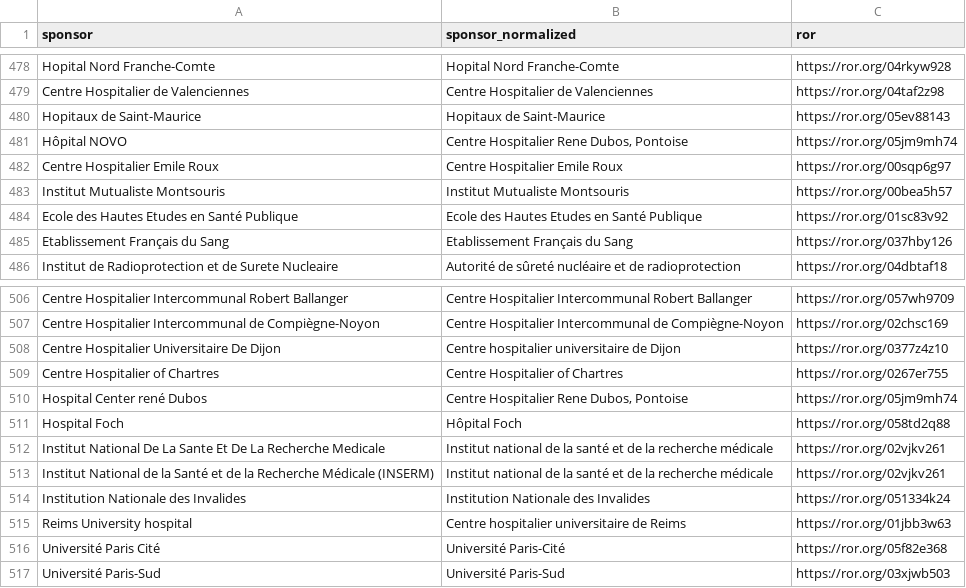
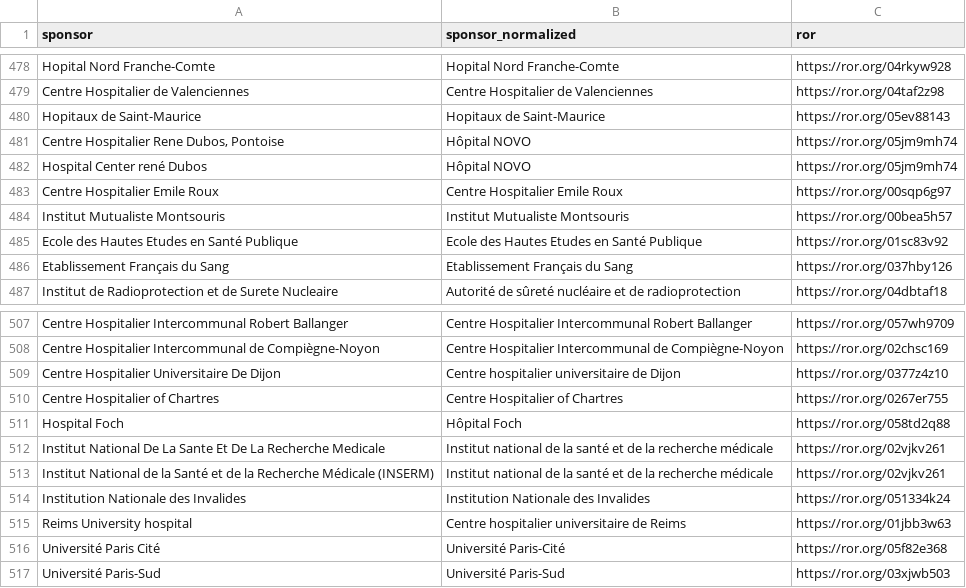
Before and after one commit to dataesr/bso-clinical-trials, a CSV file: bsoclinicaltrials/server/main/bso-lead-sponsors-mapping.csv, drawn as a sheet; only a part is shown, gaps mark what is left out; removed rows and columns are numbered as before the commit, all else as after; the diff names each change by its address in the sheet, - before the commit and + after, or states it on an @@ line.

Commit message:
fix(lead-sponsors): Correct Pontoise hospotal

```diff
--- a/bsoclinicaltrials/server/main/bso-lead-sponsors-mapping.csv
+++ b/bsoclinicaltrials/server/main/bso-lead-sponsors-mapping.csv
-row 481: Hôpital NOVO | Centre Hospitalier Rene Dubos, Pontoise | https://ror.org/05jm9mh74
+row 481: Centre Hospitalier Rene Dubos, Pontoise | Hôpital NOVO | https://ror.org/05jm9mh74
+row 482: Hospital Center rené Dubos | Hôpital NOVO | https://ror.org/05jm9mh74
-row 510: Hospital Center rené Dubos | Centre Hospitalier Rene Dubos, Pontoise | https://ror.org/05jm9mh74
```
